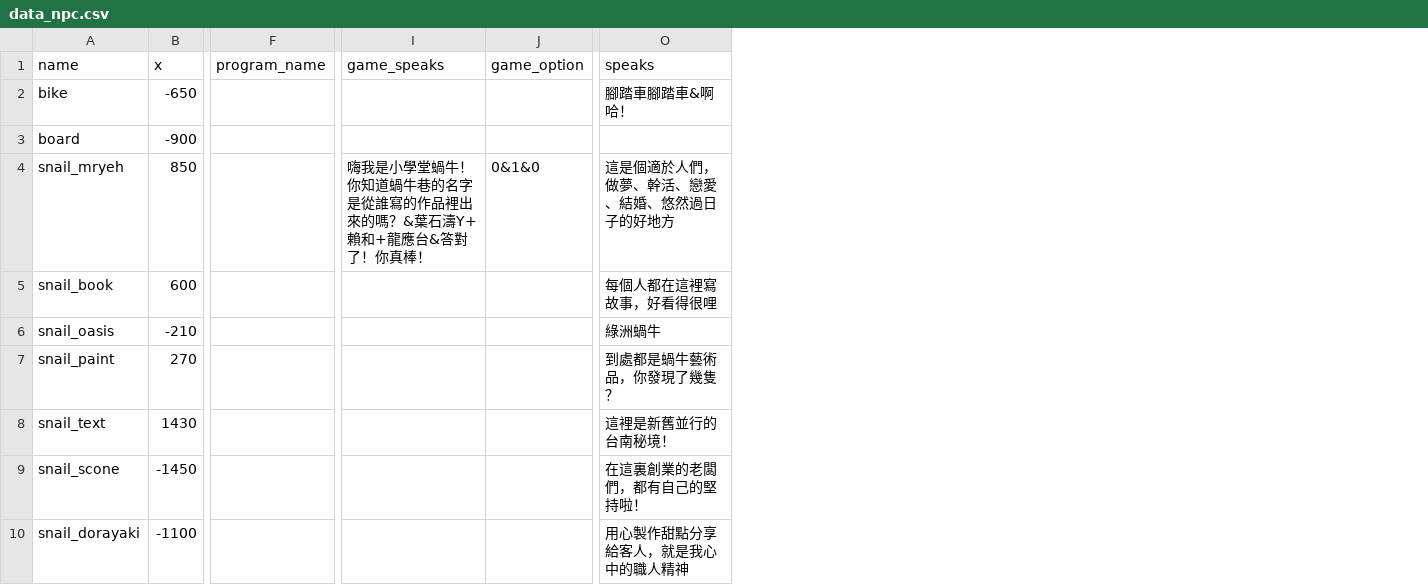
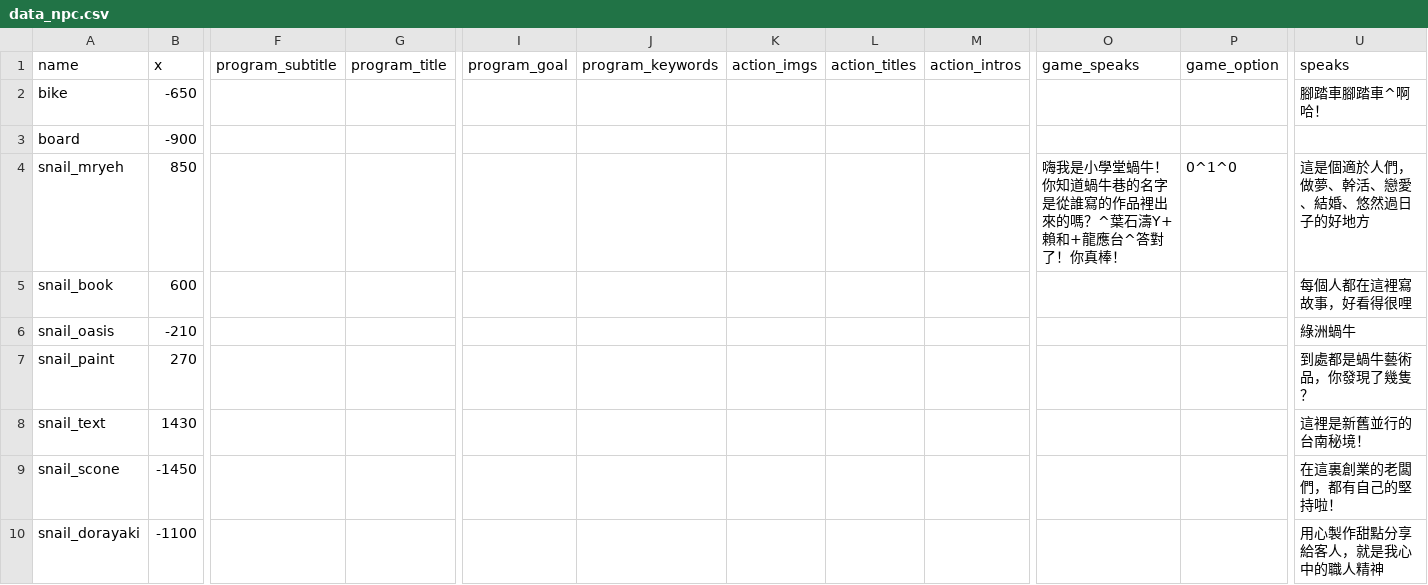
Before and after one commit to ienming/snail-journey, a CSV file: src/data/data_npc.csv, drawn as a sheet; only a part is shown, gaps mark what is left out; removed rows and columns are numbered as before the commit, all else as after; the diff covers the shown part only; the diff names each change by its address in the sheet, - before the commit and + after, or states it on an @@ line.

Commit message:
adoption data, components, ui

```diff
--- a/src/data/data_npc.csv
+++ b/src/data/data_npc.csv
-column F (program_name), empty
+column F (program_subtitle), empty
+column G (program_title), empty
+column I (program_goal), empty
+column J (program_keywords), empty
+column K (action_imgs), empty
+column L (action_titles), empty
+column M (action_intros), empty
-U2 (speaks): 腳踏車腳踏車&啊哈！
+U2 (speaks): 腳踏車腳踏車^啊哈！
-O4 (game_speaks): …來的嗎？&葉石濤Y+賴和+龍應台&答對了！…
+O4 (game_speaks): …來的嗎？^葉石濤Y+賴和+龍應台^答對了！…
-P4 (game_option): 0&1&0
+P4 (game_option): 0^1^0
```
Also changed, not shown: 6 edited cells elsewhere in this file, 11 other files.
